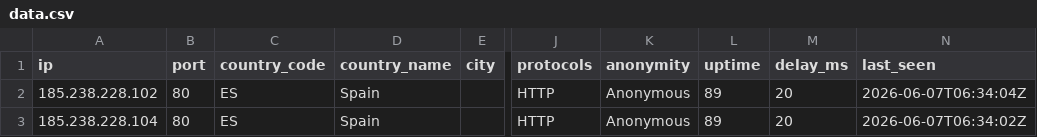
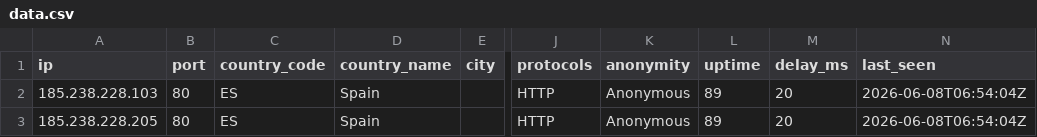
Before and after one commit to 7and1/free-proxy-list, a CSV file: proxies/countries/ES/data.csv, drawn as a sheet; only a part is shown, gaps mark what is left out; the diff names each change by its address in the sheet, - before the commit and + after, or states it on an @@ line.

```diff
--- a/proxies/countries/ES/data.csv
+++ b/proxies/countries/ES/data.csv
-A2 (ip): 185.238.228.102
+A2 (ip): 185.238.228.103
-N2 (last_seen): 2026-06-07T06:34:04Z
+N2 (last_seen): 2026-06-08T06:54:04Z
-A3 (ip): 185.238.228.104
+A3 (ip): 185.238.228.205
-N3 (last_seen): 2026-06-07T06:34:02Z
+N3 (last_seen): 2026-06-08T06:54:04Z
```
Also changed, not shown: proxies/all/data.csv, proxies/countries/AM/data.csv, 44 other files.
